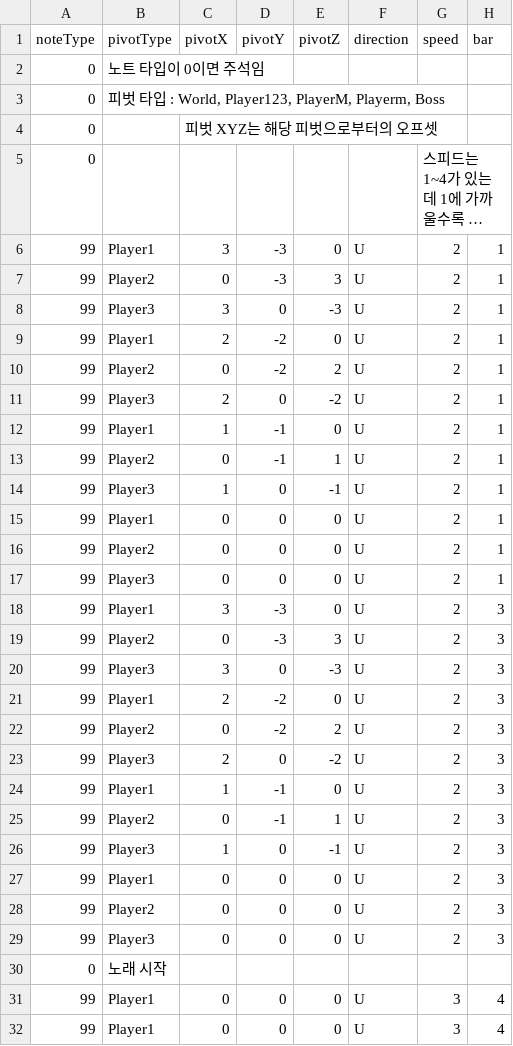
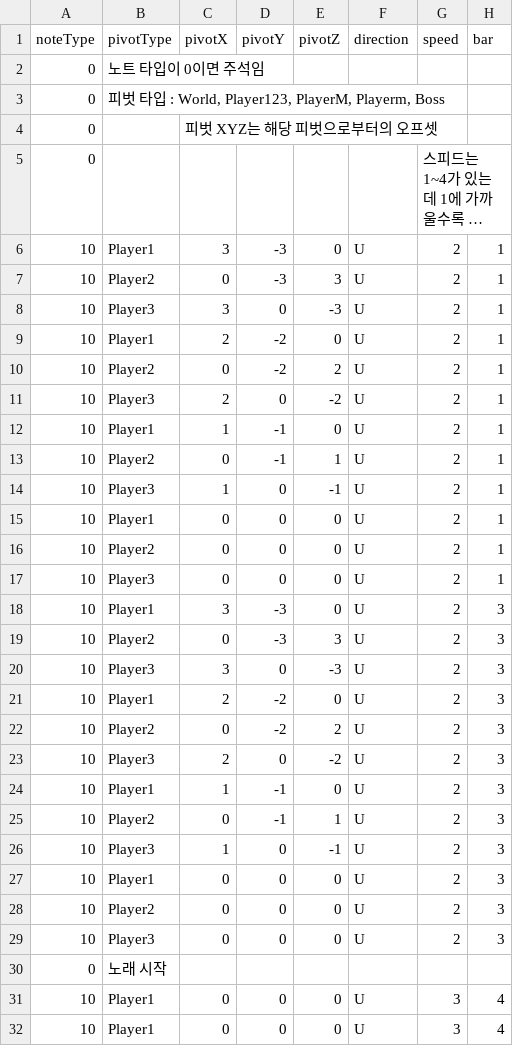
Before and after one commit to Juyeong11/Graduation_project, a CSV file: BeatSlimeClient/Assets/Resources/Pattern/flower_load.csv, drawn as a sheet; only a part is shown; long unchanged cells end in …; the diff covers the shown part only; the diff names each change by its address in the sheet, - before the commit and + after, or states it on an @@ line.

```diff
--- a/BeatSlimeClient/Assets/Resources/Pattern/flower_load.csv
+++ b/BeatSlimeClient/Assets/Resources/Pattern/flower_load.csv
-A6:A29 (noteType): 99
+A6:A29 (noteType): 10
-A31:A32 (noteType): 99
+A31:A32 (noteType): 10
```
Also changed, not shown: 1 added row and 50 edited cells elsewhere in this file, BeatSlimeServer/Server/Server/Music/flower_load.csv, 10 other files.
